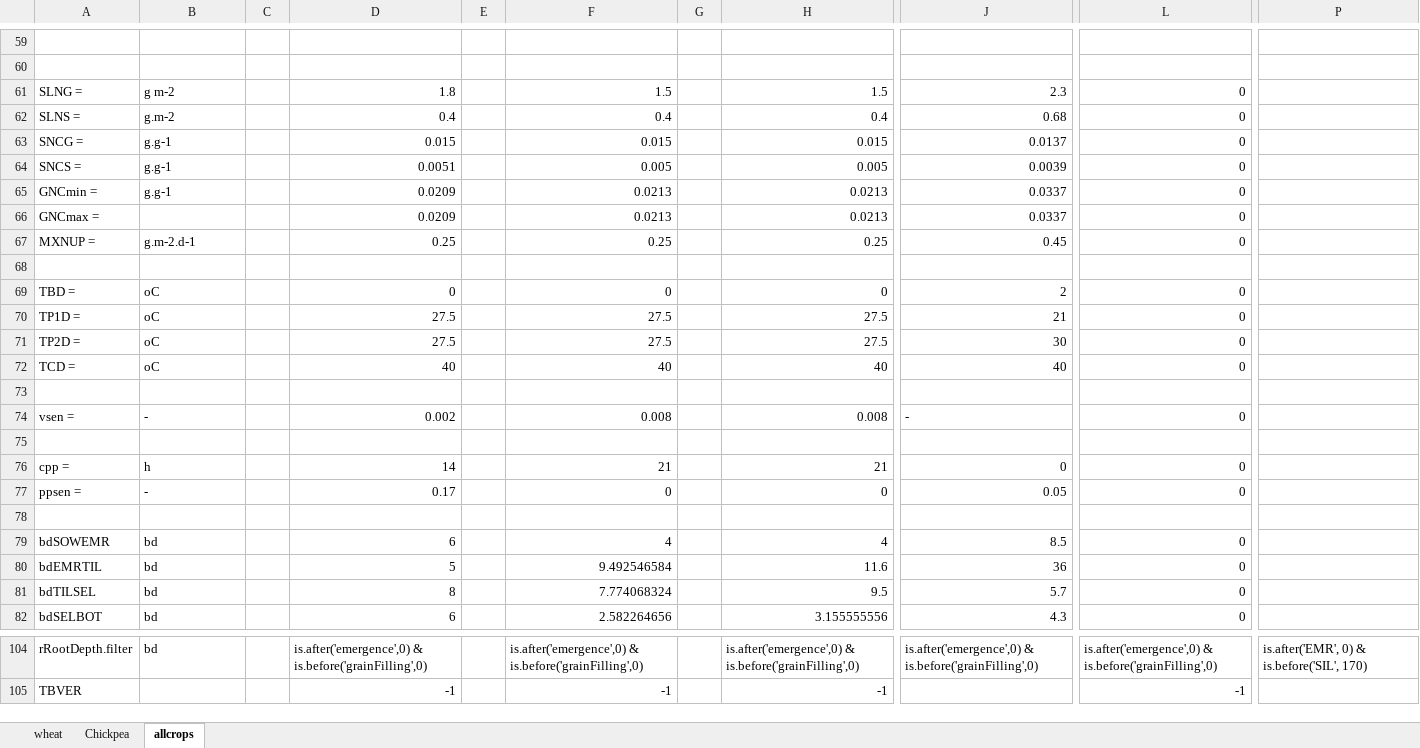
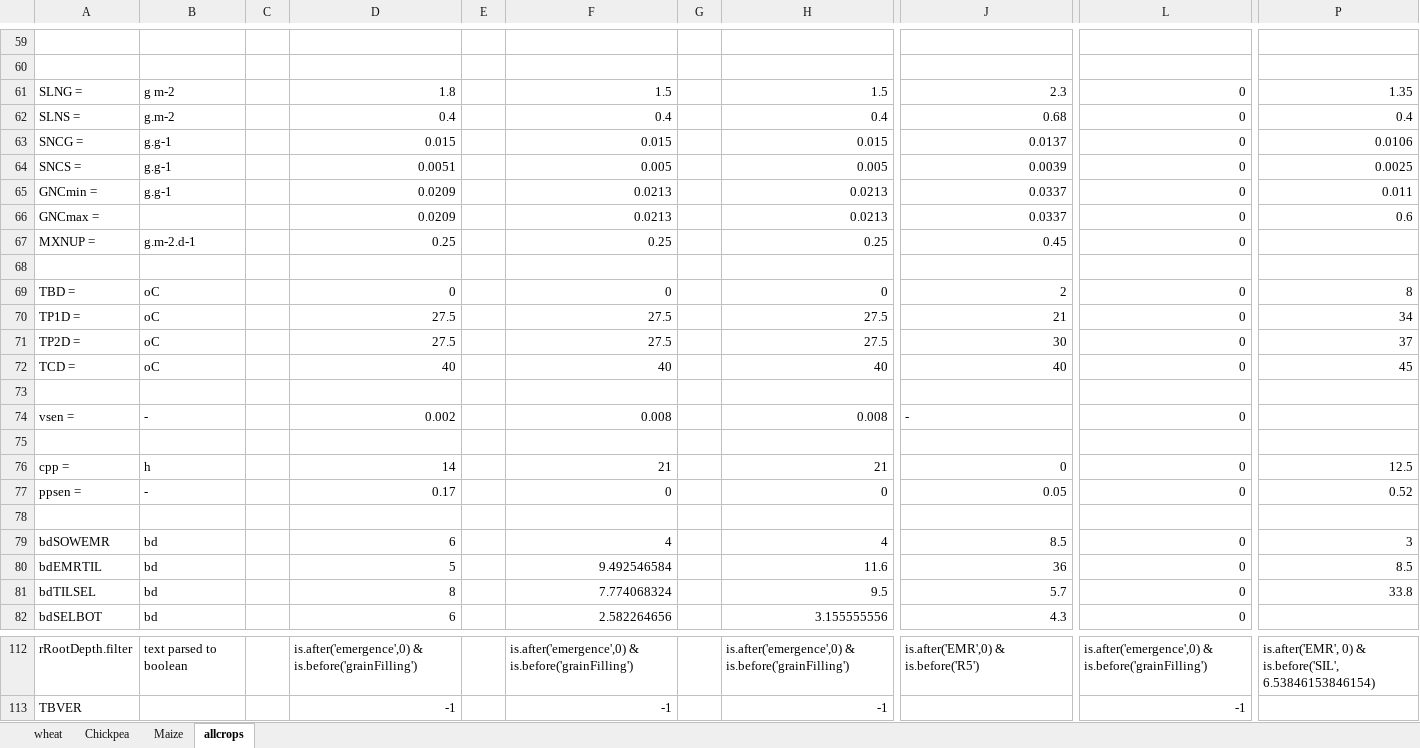
Before and after one commit to mariegosme/SSM.R, an Excel workbook: exampleinputs/crops.xlsx, sheet allcrops, drawn as a sheet; only a part is shown, gaps mark what is left out; values as stored, in another font and other column widths than the file's, no cell formats; addresses are those after the commit; the diff covers the shown part only; the diff names each change by its address in the sheet, - before the commit and + after, or states it on an @@ line.

```diff
--- a/exampleinputs/crops.xlsx (sheet allcrops)
+++ b/exampleinputs/crops.xlsx (sheet allcrops)
+sheet tab: Maize
-P61: (empty)
+P61: 1.35
-P62: (empty)
+P62: 0.4
-P63: (empty)
+P63: 0.0106
-P64: (empty)
+P64: 0.0025
-P65: (empty)
+P65: 0.011
-P66: (empty)
+P66: 0.6
-P69: (empty)
+P69: 8
-P70: (empty)
+P70: 34
-P71: (empty)
+P71: 37
-P72: (empty)
+P72: 45
-P76: (empty)
+P76: 12.5
-P77: (empty)
+P77: 0.52
-P79: (empty)
+P79: 3
-P80: (empty)
+P80: 8.5
-P81: (empty)
+P81: 33.8
-B112: bd
+B112: text parsed to boolean
-D112: is.after('emergence',0) & is.before('grainFilling',0)
+D112: is.after('emergence',0) & is.before('grainFilling')
-F112: is.after('emergence',0) & is.before('grainFilling',0)
+F112: is.after('emergence',0) & is.before('grainFilling')
-H112: is.after('emergence',0) & is.before('grainFilling',0)
+H112: is.after('emergence',0) & is.before('grainFilling')
-J112: is.after('emergence',0) & is.before('grainFilling',0)
+J112: is.after('EMR',0) & is.before('R5')
-L112: is.after('emergence',0) & is.before('grainFilling',0)
+L112: is.after('emergence',0) & is.before('grainFilling')
-P112: …& is.before('SIL', 170)
+P112: …& is.before('SIL', 6.53846153846154)
```
Also changed, not shown: 9 added rows and 58 edited cells elsewhere in this sheet, cell formats, 1 other file.
